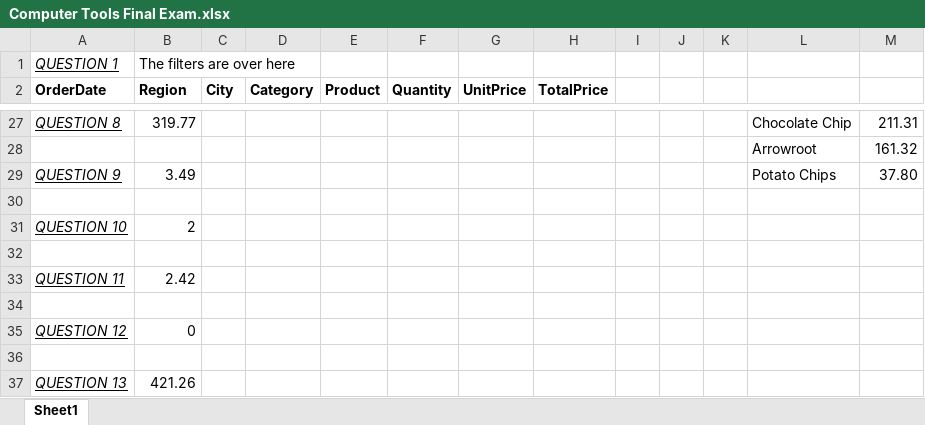
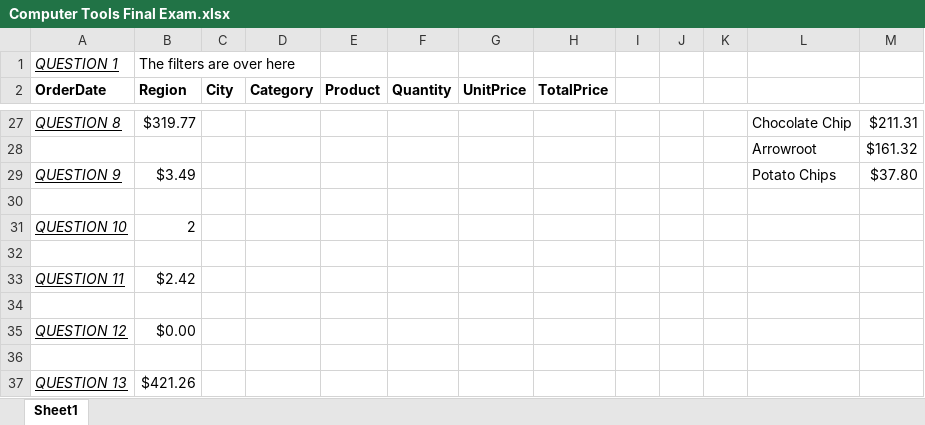
Before and after one commit to ZephrenCharbonneau/Computer-Tools-Final-Exam, an Excel workbook: Computer Tools Final Exam.xlsx, sheet Sheet1, drawn as a sheet; only a part is shown, gaps mark what is left out; values as stored, in another font and other column widths than the file's, no borders; charts and pictures and table styles not drawn; the diff covers the shown part only; the diff names each change by its address in the sheet, - before the commit and + after, or states it on an @@ line.

```diff
--- a/Computer Tools Final Exam.xlsx (sheet Sheet1)
+++ b/Computer Tools Final Exam.xlsx (sheet Sheet1)
-B27 (Region): 319.77
+B27 (Region): $319.77
-M27: 211.31
+M27: $211.31
-M28: 161.32
+M28: $161.32
-B29 (Region): 3.49
+B29 (Region): $3.49
-M29: 37.80
+M29: $37.80
-B33 (Region): 2.42
+B33 (Region): $2.42
-B35 (Region): 0
+B35 (Region): $0.00
-B37 (Region): 421.26
+B37 (Region): $421.26
```
Also changed, not shown: 34 edited cells elsewhere in this sheet, charts or pictures, 1 other file.
